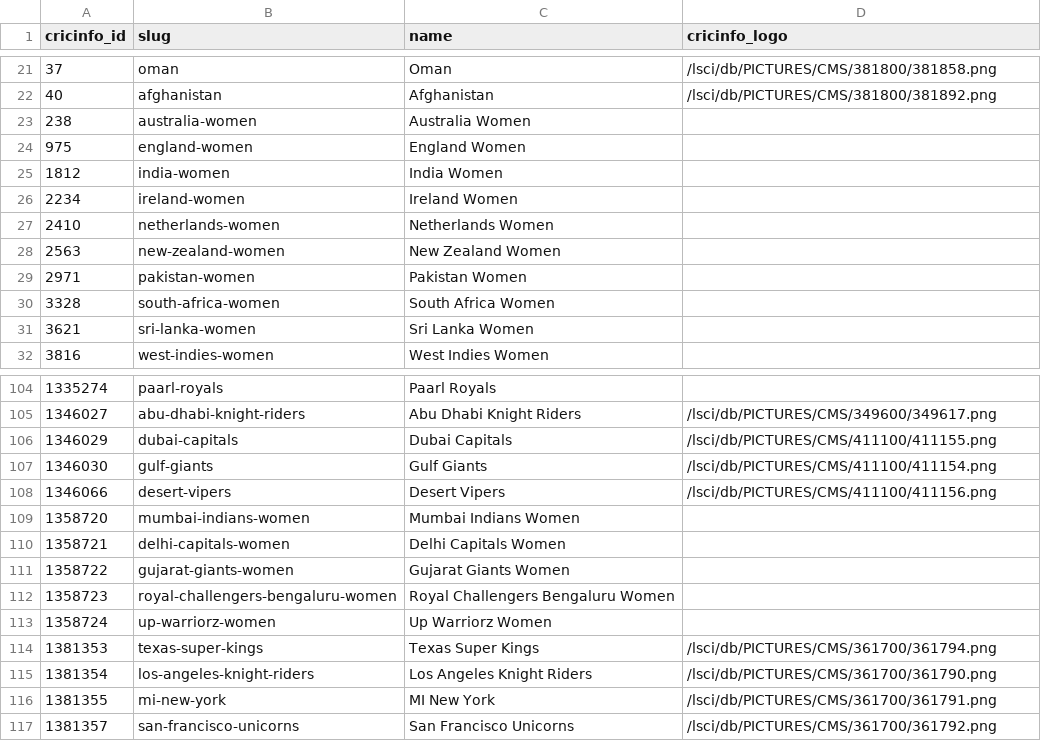
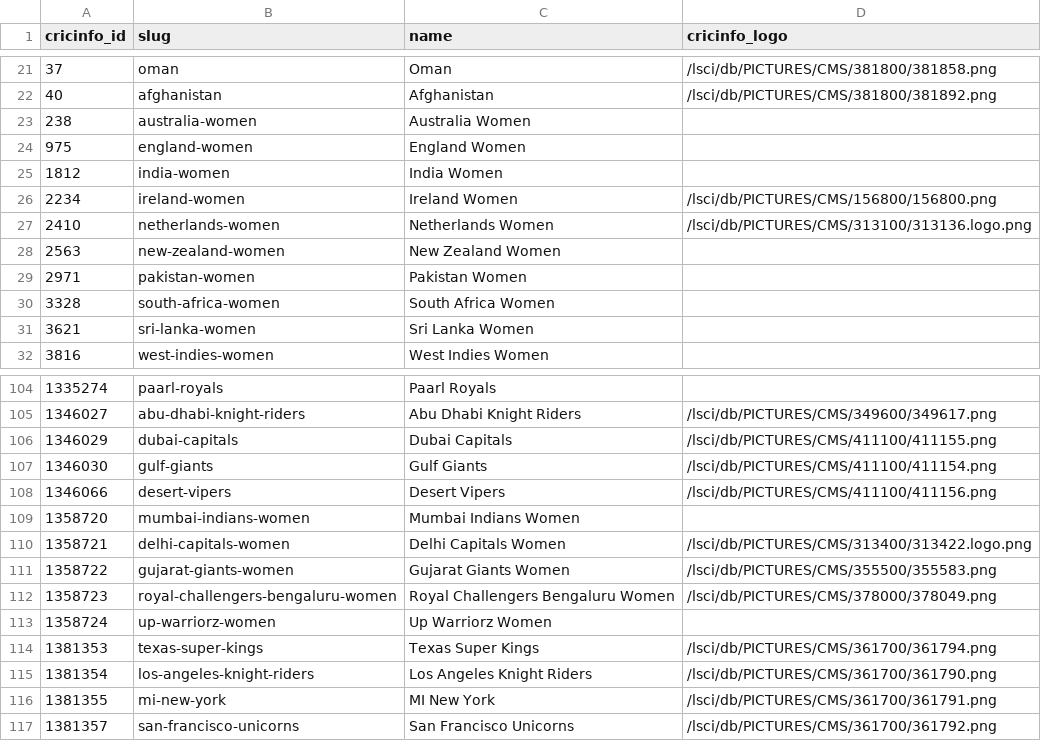
Before and after one commit to sportsdataverse/sdv-assets, a CSV file: curated/cricinfo_teams.csv, drawn as a sheet; only a part is shown, gaps mark what is left out.

Commit message:
feat(sources): fill logo gaps: NCAA.com schools, 5 cricket teams, 2020 Seattle Dragons
- ncaa_com: NCAA.com's school logo for college teams ESPN lists with no
  logo (football, baseball, softball, hockey, college soccer), matched to
  NCAA.com's school index by exact name after AP-abbreviation folding
  ('Fla.', 'N.H.', "Int'l"); never guesses between like-named schools.
  124 team rows, 112 logos.
- cricket: Cricinfo images for Ireland, Netherlands, Delhi Capitals, Gujarat
  Giants and RCB women, from archived team pages' __NEXT_DATA__ (111/119).
- wayback_marks: overwritten official files from Wayback; first entry is
  the 2020 Seattle Dragons xfl/500/sea.png as archived 2022-06-05.

Not found anywhere: the 51 dropped MiLB teams' mlbstatic files and the
USHL entries' HockeyTech logos (never archived).

```diff
--- a/curated/cricinfo_teams.csv
+++ b/curated/cricinfo_teams.csv
@@ -25,4 +25,4 @@ cricinfo_id,slug,name,cricinfo_logo
 1812,india-women,India Women,
-2234,ireland-women,Ireland Women,
-2410,netherlands-women,Netherlands Women,
+2234,ireland-women,Ireland Women,/lsci/db/PICTURES/CMS/156800/156800.png
+2410,netherlands-women,Netherlands Women,/lsci/db/PICTURES/CMS/313100/313136.logo.png
 2563,new-zealand-women,New Zealand Women,
@@ -109,5 +109,5 @@ cricinfo_id,slug,name,cricinfo_logo
 1358720,mumbai-indians-women,Mumbai Indians Women,
-1358721,delhi-capitals-women,Delhi Capitals Women,
-1358722,gujarat-giants-women,Gujarat Giants Women,
-1358723,royal-challengers-bengaluru-women,Royal Challengers Bengaluru Women,
+1358721,delhi-capitals-women,Delhi Capitals Women,/lsci/db/PICTURES/CMS/313400/313422.logo.png
+1358722,gujarat-giants-women,Gujarat Giants Women,/lsci/db/PICTURES/CMS/355500/355583.png
+1358723,royal-challengers-bengaluru-women,Royal Challengers Bengaluru Women,/lsci/db/PICTURES/CMS/378000/378049.png
 1358724,up-warriorz-women,Up Warriorz Women,
```
Also changed, not shown: 5 other files.
